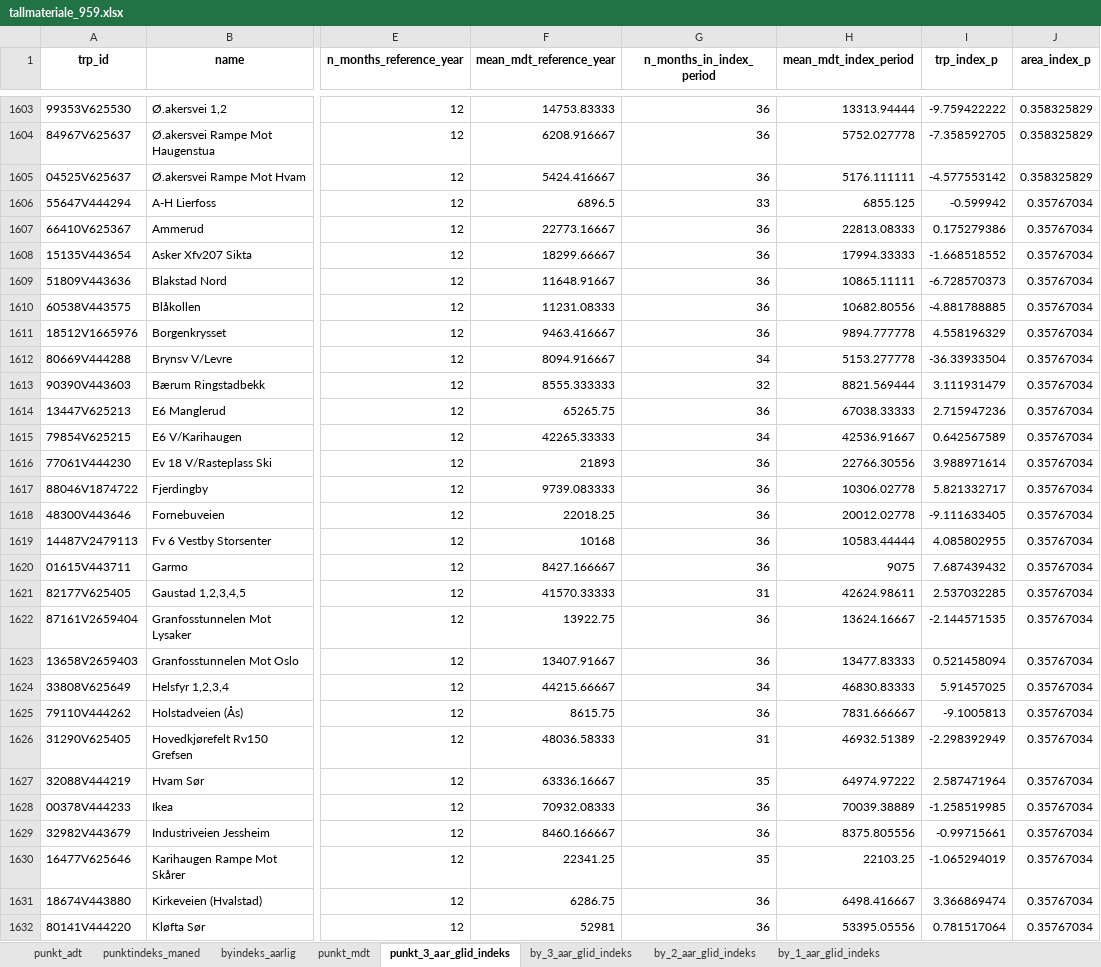
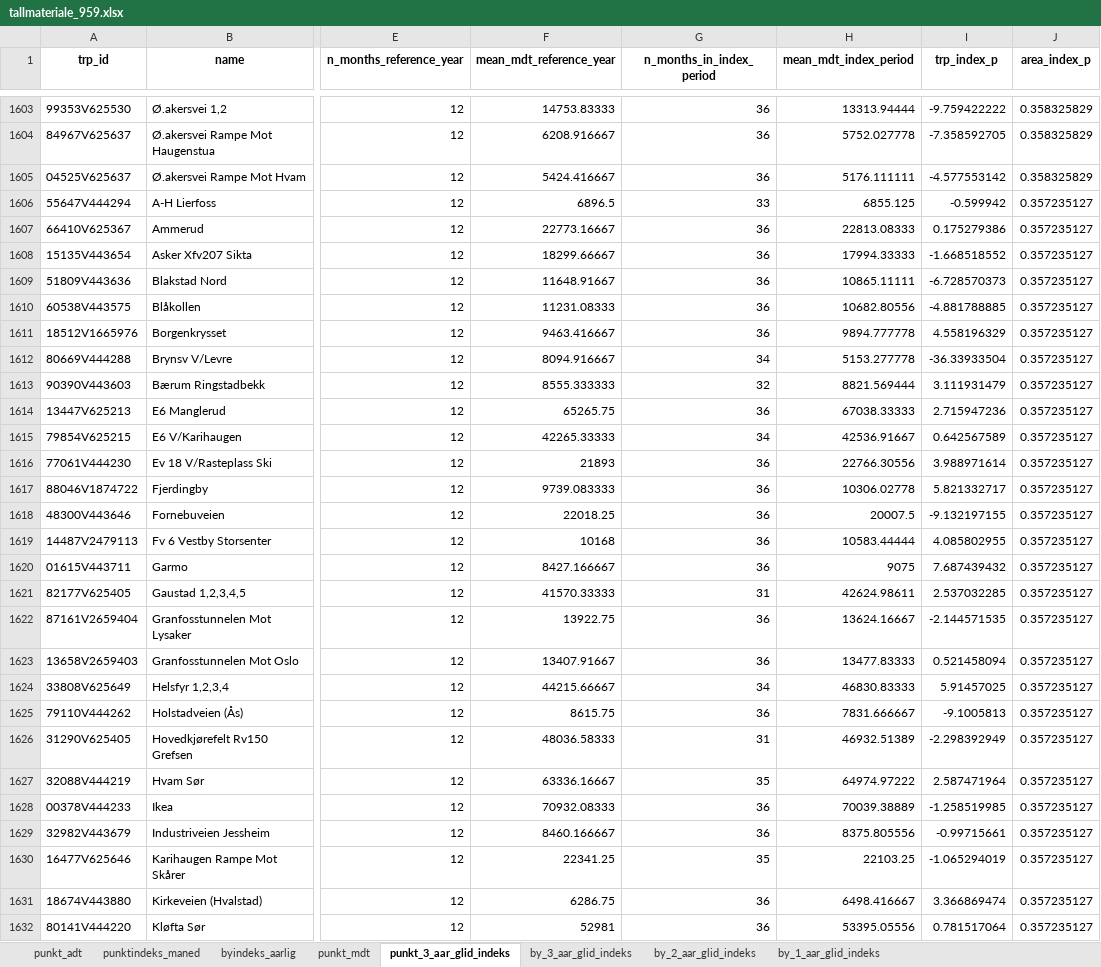
Before and after one commit to snohan/byindeks, an Excel workbook: data_indexpoints_tidy/tallmateriale_959.xlsx, sheet punkt_3_aar_glid_indeks, drawn as a sheet; only a part is shown, gaps mark what is left out; values as stored, in another font and other column widths than the file's, no borders; the diff covers the shown part only; the diff names each change by its address in the sheet, - before the commit and + after, or states it on an @@ line.

```diff
--- a/data_indexpoints_tidy/tallmateriale_959.xlsx (sheet punkt_3_aar_glid_indeks)
+++ b/data_indexpoints_tidy/tallmateriale_959.xlsx (sheet punkt_3_aar_glid_indeks)
-J1606:J1632 (area_index_p): 0.35767034
+J1606:J1632 (area_index_p): 0.357235127
-H1618 (mean_mdt_index_period): 20012.02778
+H1618 (mean_mdt_index_period): 20007.5
-I1618 (trp_index_p): -9.111633405
+I1618 (trp_index_p): -9.132197155
```
Also changed, not shown: 51 added rows and 24 edited cells elsewhere in this sheet, sheet punkt_mdt, sheet punktindeks_maned, sheet punkt_adt, sheet by_3_aar_glid_indeks, sheet by_2_aar_glid_indeks, sheet by_1_aar_glid_indeks, 1 more sheet, data_indexpoints_tidy/tallmateriale_8952.xlsx, data_indexpoints_tidy/tallmateriale_953.xlsx, 4 other files.
